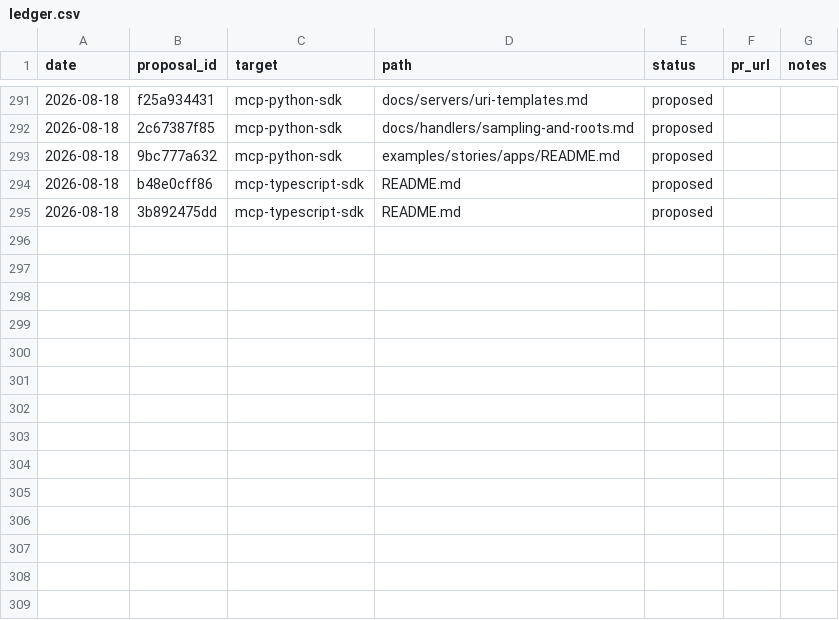
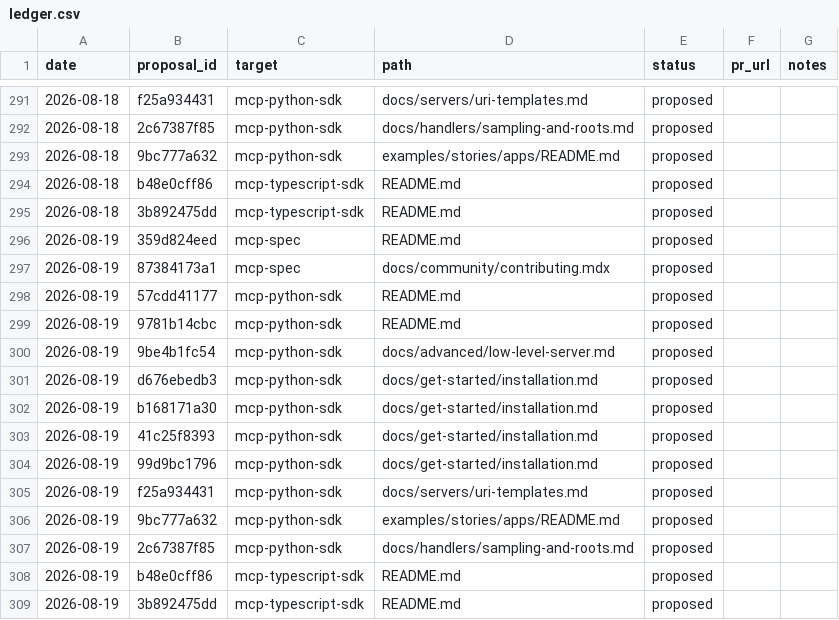
Before and after one commit to grzetich/doc-qual-eval, a CSV file: reports/ledger.csv, drawn as a sheet; only a part is shown, gaps mark what is left out; the diff names each change by its address in the sheet, - before the commit and + after, or states it on an @@ line.

```diff
--- a/reports/ledger.csv
+++ b/reports/ledger.csv
+row 296: 2026-08-19 | 359d824eed | mcp-spec | README.md | proposed
+row 297: 2026-08-19 | 87384173a1 | mcp-spec | docs/community/contributing.mdx | proposed
+row 298: 2026-08-19 | 57cdd41177 | mcp-python-sdk | README.md | proposed
+row 299: 2026-08-19 | 9781b14cbc | mcp-python-sdk | README.md | proposed
+row 300: 2026-08-19 | 9be4b1fc54 | mcp-python-sdk | docs/advanced/low-level-server.md | proposed
+row 301: 2026-08-19 | d676ebedb3 | mcp-python-sdk | docs/get-started/installation.md | proposed
+row 302: 2026-08-19 | b168171a30 | mcp-python-sdk | docs/get-started/installation.md | proposed
+row 303: 2026-08-19 | 41c25f8393 | mcp-python-sdk | docs/get-started/installation.md | proposed
+row 304: 2026-08-19 | 99d9bc1796 | mcp-python-sdk | docs/get-started/installation.md | proposed
+row 305: 2026-08-19 | f25a934431 | mcp-python-sdk | docs/servers/uri-templates.md | proposed
+row 306: 2026-08-19 | 9bc777a632 | mcp-python-sdk | examples/stories/apps/README.md | proposed
+row 307: 2026-08-19 | 2c67387f85 | mcp-python-sdk | docs/handlers/sampling-and-roots.md | proposed
+row 308: 2026-08-19 | b48e0cff86 | mcp-typescript-sdk | README.md | proposed
+row 309: 2026-08-19 | 3b892475dd | mcp-typescript-sdk | README.md | proposed
```
Also changed, not shown: 16 other files.
